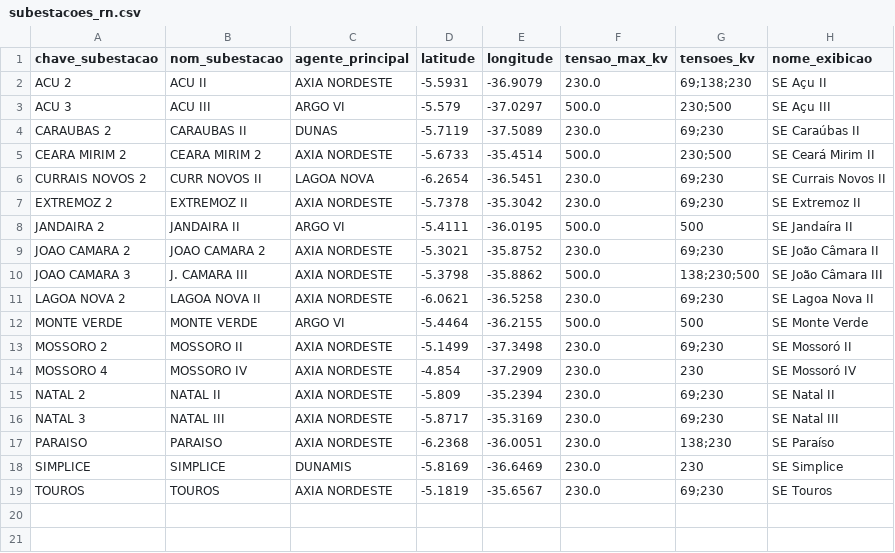
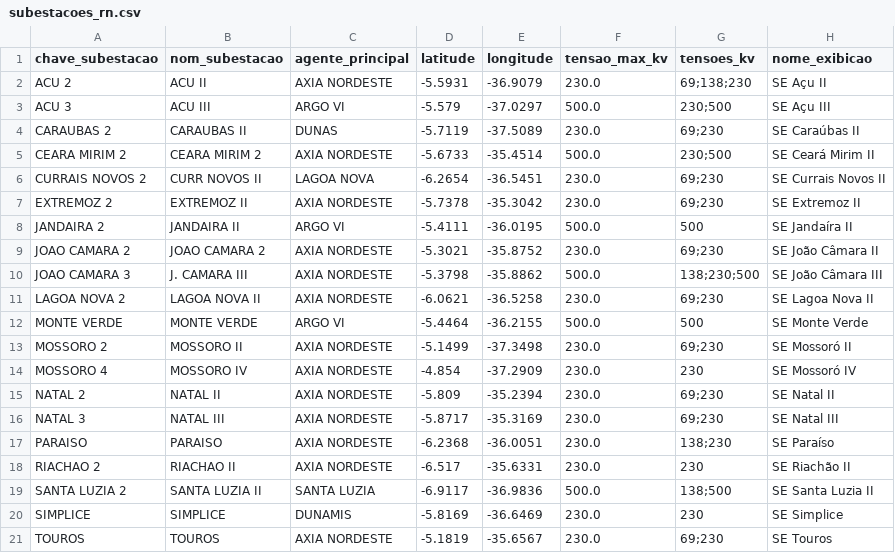
Before and after one commit to Daniel-Nascimento-EOL/Painel-de-Monitoramento---COCERN, a CSV file: data/rede/subestacoes_rn.csv, drawn as a sheet; the diff names each change by its address in the sheet, - before the commit and + after, or states it on an @@ line.

```diff
--- a/data/rede/subestacoes_rn.csv
+++ b/data/rede/subestacoes_rn.csv
+row 18: RIACHAO 2 | RIACHAO II | AXIA NORDESTE | -6.517 | -35.6331 | 230.0 | 230 | SE Riachão II
+row 19: SANTA LUZIA 2 | SANTA LUZIA II | SANTA LUZIA | -6.9117 | -36.9836 | 500.0 | 138;500 | SE Santa Luzia II
```
Also changed, not shown: 2 other files.
